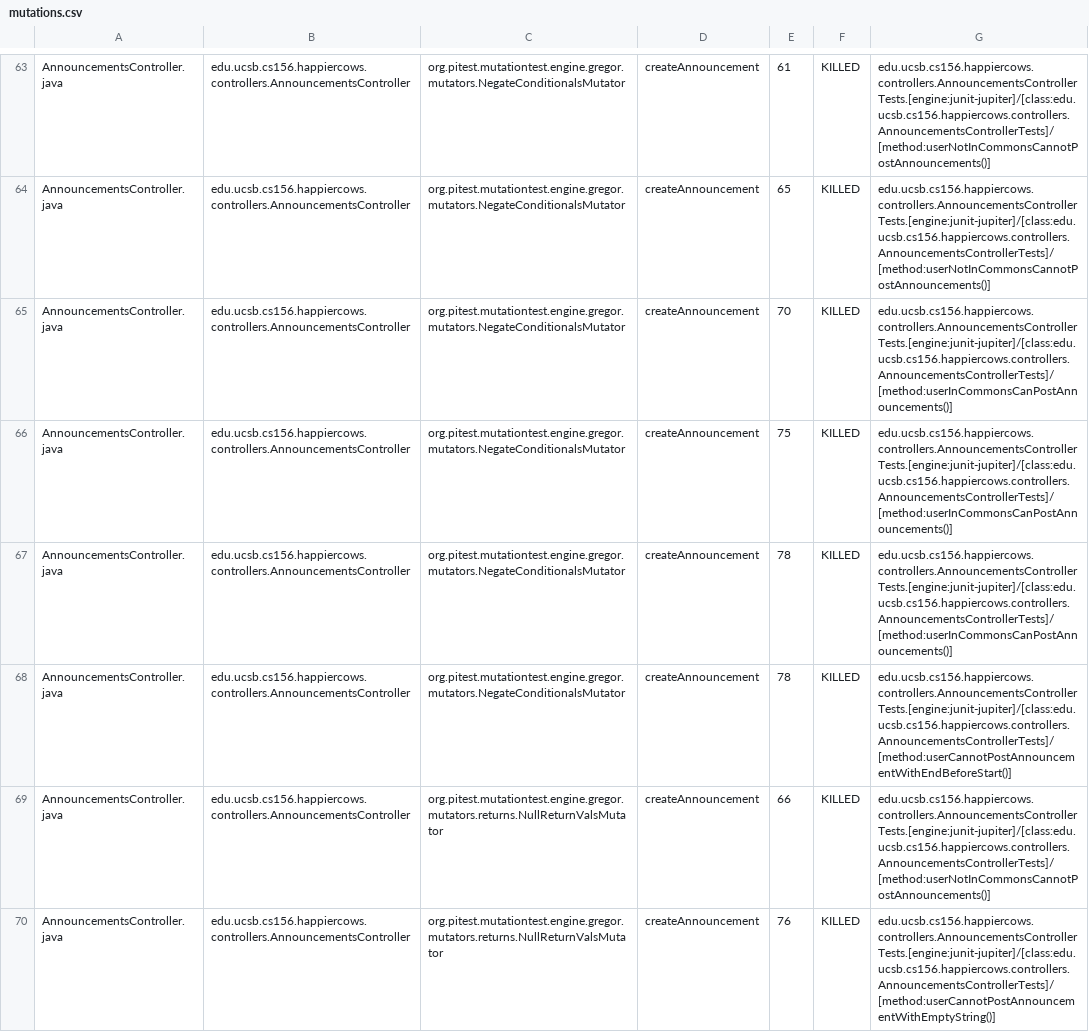
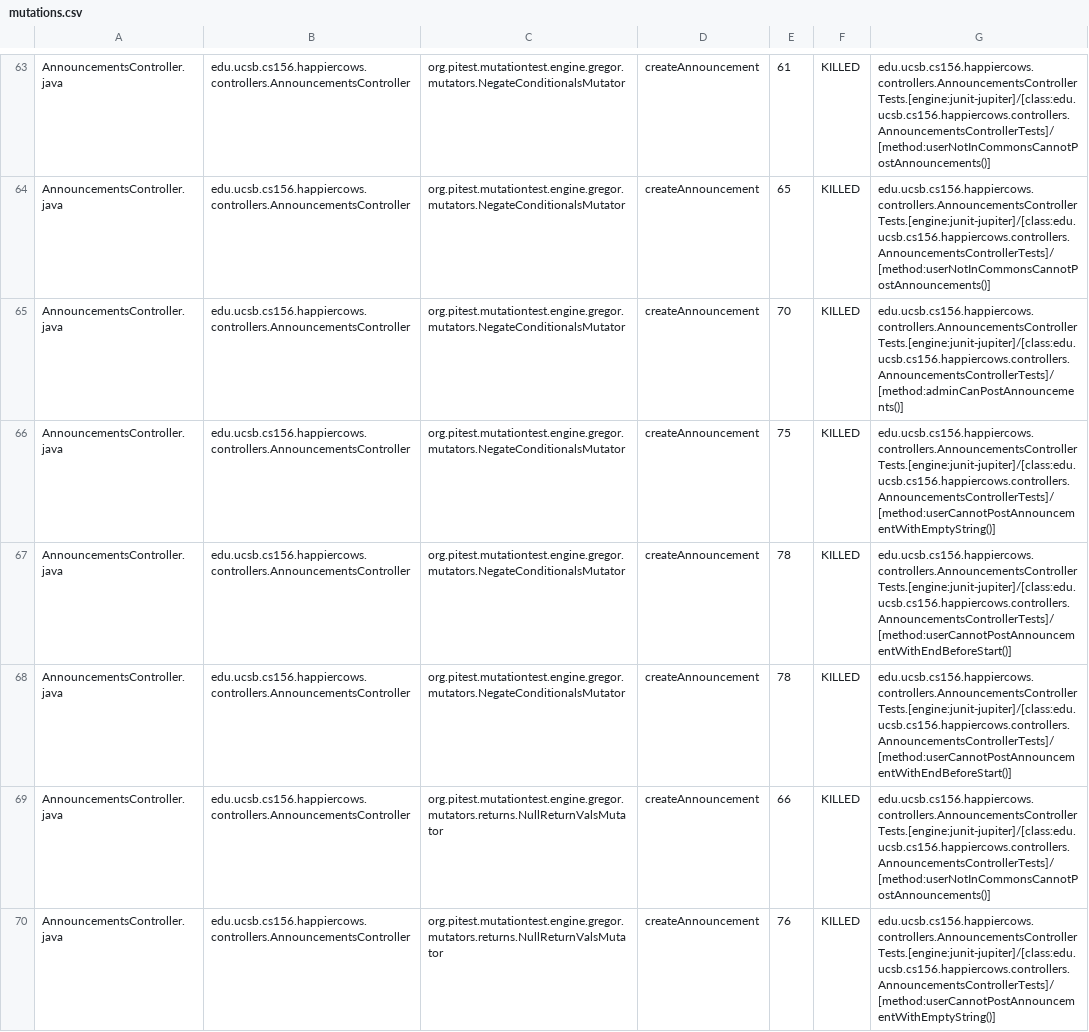
Before and after one commit to ucsb-cs156-s26/proj-happycows-s26-15, a CSV file: prs/47/pitest/mutations.csv, drawn as a sheet; only a part is shown, gaps mark what is left out; the diff covers the shown part only.

Commit message:
Deploying to gh-pages from @ ucsb-cs156-s26/proj-happycows-s26-15@2ac70014d5c6b259fe28f1947f6dd3463d367ee9 🚀

```diff
--- a/prs/47/pitest/mutations.csv
+++ b/prs/47/pitest/mutations.csv
@@ -64,5 +64,5 @@ AnnouncementsController.java,edu.ucsb.cs156.happiercows.controllers.Announcement
 AnnouncementsController.java,edu.ucsb.cs156.happiercows.controllers.AnnouncementsController,org.pitest.mutationtest.engine.gregor.mutators.NegateConditionalsMutator,createAnnouncement,65,KILLED,edu.ucsb.cs156.happiercows.controllers.AnnouncementsControllerTests.[engine:junit-jupiter]/[class:edu.ucsb.cs156.happiercows.controllers.AnnouncementsControllerTests]/[method:userNotInCommonsCannotPostAnnouncements()]
-AnnouncementsController.java,edu.ucsb.cs156.happiercows.controllers.AnnouncementsController,org.pitest.mutationtest.engine.gregor.mutators.NegateConditionalsMutator,createAnnouncement,70,KILLED,edu.ucsb.cs156.happiercows.controllers.AnnouncementsControllerTests.[engine:junit-jupiter]/[class:edu.ucsb.cs156.happiercows.controllers.AnnouncementsControllerTests]/[method:userInCommonsCanPostAnnouncements()]
-AnnouncementsController.java,edu.ucsb.cs156.happiercows.controllers.AnnouncementsController,org.pitest.mutationtest.engine.gregor.mutators.NegateConditionalsMutator,createAnnouncement,75,KILLED,edu.ucsb.cs156.happiercows.controllers.AnnouncementsControllerTests.[engine:junit-jupiter]/[class:edu.ucsb.cs156.happiercows.controllers.AnnouncementsControllerTests]/[method:userInCommonsCanPostAnnouncements()]
-AnnouncementsController.java,edu.ucsb.cs156.happiercows.controllers.AnnouncementsController,org.pitest.mutationtest.engine.gregor.mutators.NegateConditionalsMutator,createAnnouncement,78,KILLED,edu.ucsb.cs156.happiercows.controllers.AnnouncementsControllerTests.[engine:junit-jupiter]/[class:edu.ucsb.cs156.happiercows.controllers.AnnouncementsControllerTests]/[method:userInCommonsCanPostAnnouncements()]
+AnnouncementsController.java,edu.ucsb.cs156.happiercows.controllers.AnnouncementsController,org.pitest.mutationtest.engine.gregor.mutators.NegateConditionalsMutator,createAnnouncement,70,KILLED,edu.ucsb.cs156.happiercows.controllers.AnnouncementsControllerTests.[engine:junit-jupiter]/[class:edu.ucsb.cs156.happiercows.controllers.AnnouncementsControllerTests]/[method:adminCanPostAnnouncements()]
+AnnouncementsController.java,edu.ucsb.cs156.happiercows.controllers.AnnouncementsController,org.pitest.mutationtest.engine.gregor.mutators.NegateConditionalsMutator,createAnnouncement,75,KILLED,edu.ucsb.cs156.happiercows.controllers.AnnouncementsControllerTests.[engine:junit-jupiter]/[class:edu.ucsb.cs156.happiercows.controllers.AnnouncementsControllerTests]/[method:userCannotPostAnnouncementWithEmptyString()]
+AnnouncementsController.java,edu.ucsb.cs156.happiercows.controllers.AnnouncementsController,org.pitest.mutationtest.engine.gregor.mutators.NegateConditionalsMutator,createAnnouncement,78,KILLED,edu.ucsb.cs156.happiercows.controllers.AnnouncementsControllerTests.[engine:junit-jupiter]/[class:edu.ucsb.cs156.happiercows.controllers.AnnouncementsControllerTests]/[method:userCannotPostAnnouncementWithEndBeforeStart()]
 AnnouncementsController.java,edu.ucsb.cs156.happiercows.controllers.AnnouncementsController,org.pitest.mutationtest.engine.gregor.mutators.NegateConditionalsMutator,createAnnouncement,78,KILLED,edu.ucsb.cs156.happiercows.controllers.AnnouncementsControllerTests.[engine:junit-jupiter]/[class:edu.ucsb.cs156.happiercows.controllers.AnnouncementsControllerTests]/[method:userCannotPostAnnouncementWithEndBeforeStart()]
```
Also changed, not shown: 1 added row, 1 removed row and 11 edited cells elsewhere in this file, 53 other files.
